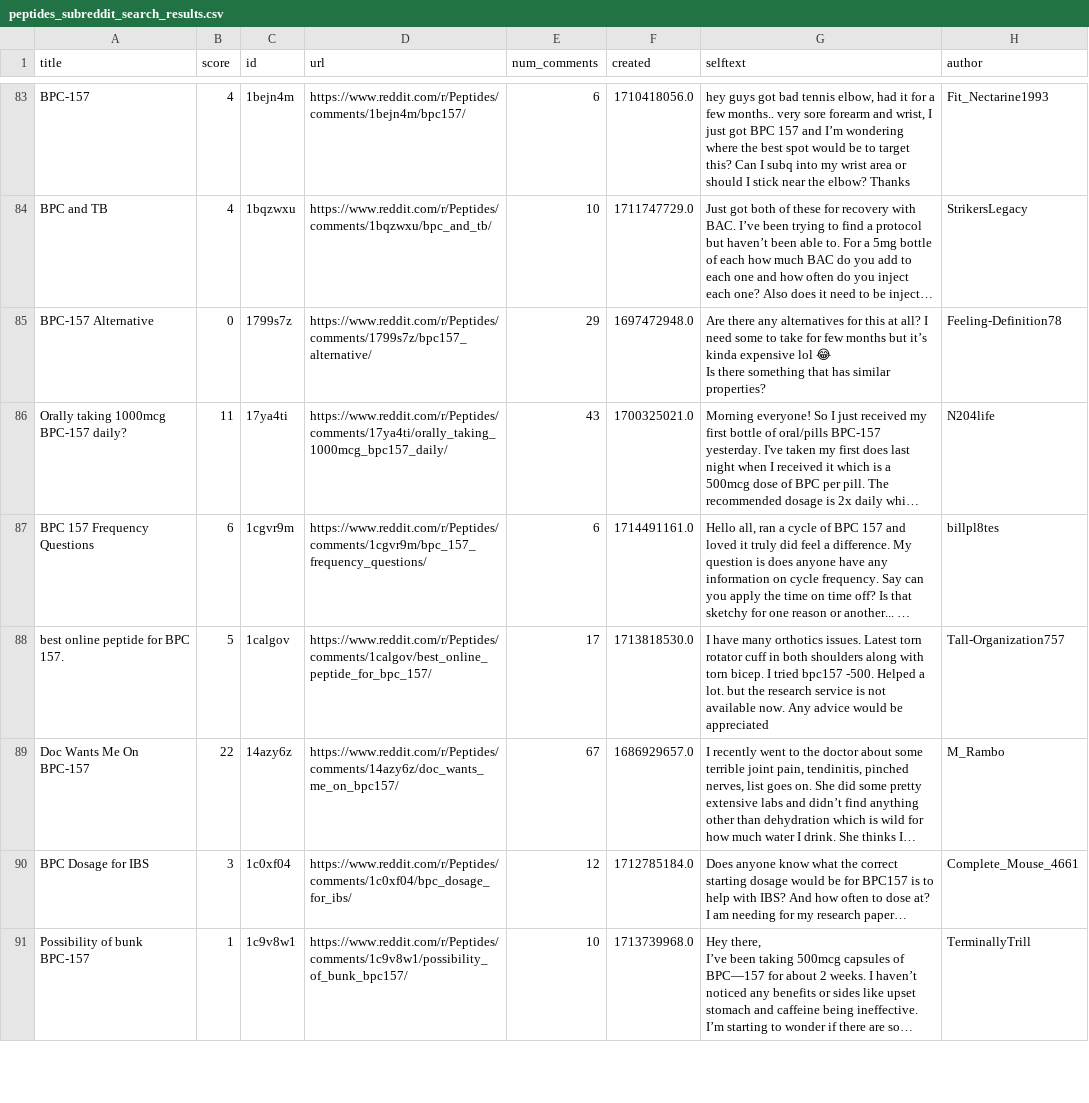
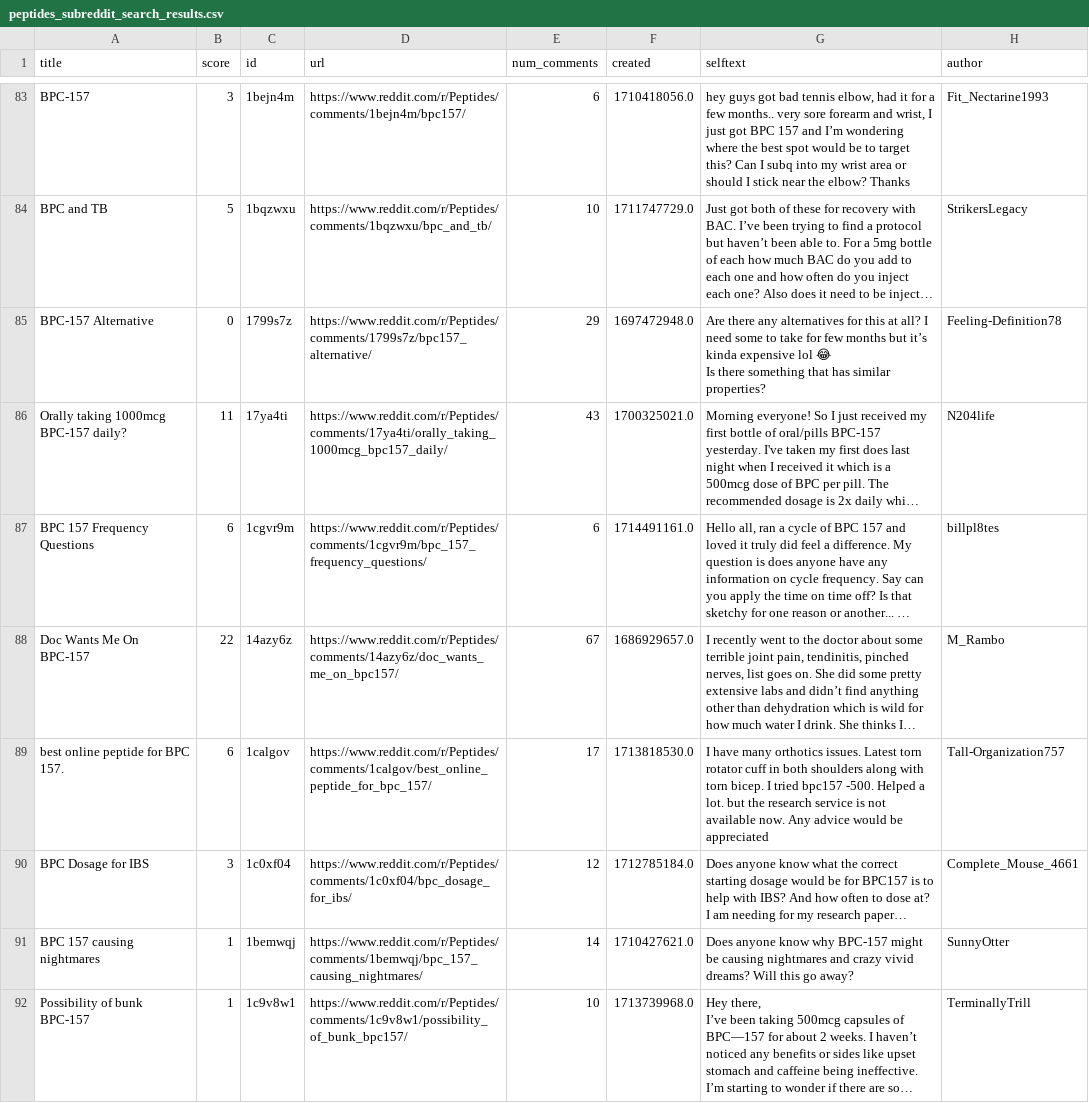
Before and after one commit to OrMullerHahitti/text-in-data, a CSV file: peptides_subreddit_search_results.csv, drawn as a sheet; only a part is shown, gaps mark what is left out; long unchanged cells end in …; removed rows and columns are numbered as before the commit, all else as after; the diff covers the shown part only; the diff names each change by its address in the sheet, - before the commit and + after, or states it on an @@ line.

```diff
--- a/peptides_subreddit_search_results.csv
+++ b/peptides_subreddit_search_results.csv
-B83 (score): 4
+B83 (score): 3
-B84 (score): 4
+B84 (score): 5
-row 88: best online peptide for BPC 157. | 5 | 1calgov | https://www.reddit.com/r/Peptides/comments/1calgov/best_online_peptide_for_bpc_157/ | 17 | 1713818530.0 | I have many orthotics issues. Latest torn rotator cuff in both shoulders along with torn bicep. I tried bpc157 -500. Helped a lot. but the research service is not available now. Any advice would be appreciated | Tall-Organization757
+row 89: best online peptide for BPC 157. | 6 | 1calgov | https://www.reddit.com/r/Peptides/comments/1calgov/best_online_peptide_for_bpc_157/ | 17 | 1713818530.0 | I have many orthotics issues. Latest torn rotator cuff in both shoulders along with torn bicep. I tried bpc157 -500. Helped a lot. but the research service is not available now. Any advice would be appreciated | Tall-Organization757
+row 91: BPC 157 causing nightmares | 1 | 1bemwqj | https://www.reddit.com/r/Peptides/comments/1bemwqj/bpc_157_causing_nightmares/ | 14 | 1710427621.0 | Does anyone know why BPC-157 might be causing nightmares and crazy vivid dreams? Will this go away? | SunnyOtter
```
Also changed, not shown: 7 added rows, 8 removed rows, 4 moved rows and 41 edited cells elsewhere in this file, 2 other files.
